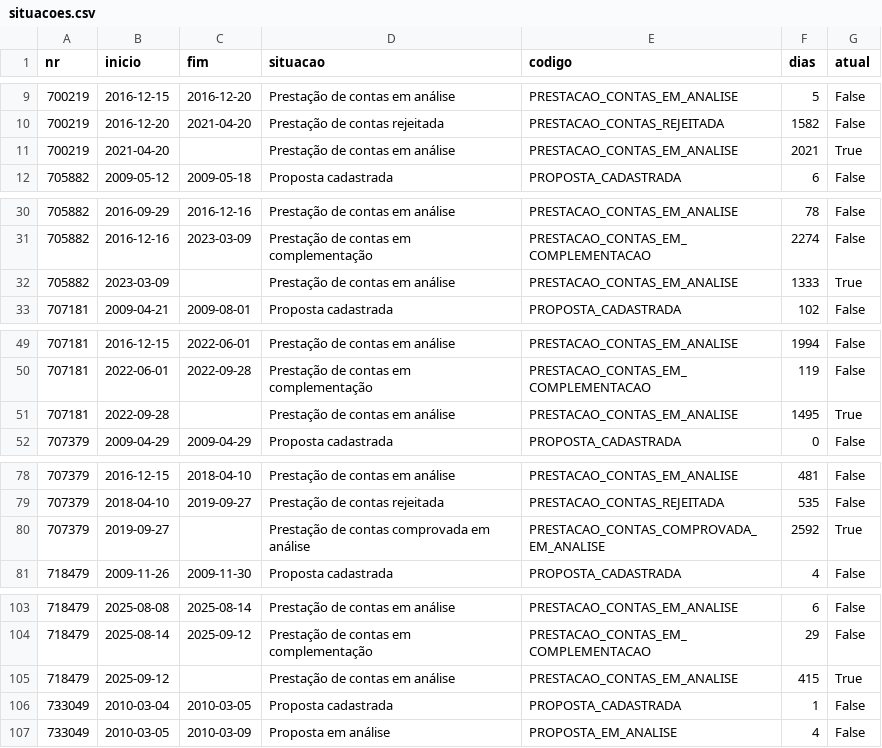
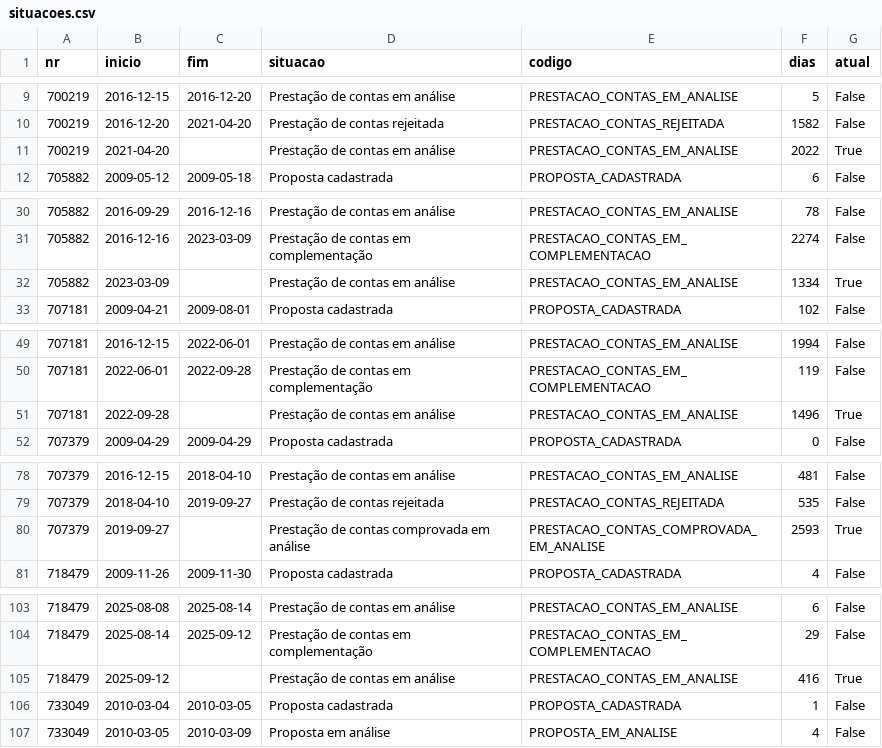
Before and after one commit to CleytonDM/painel-cisternas, a CSV file: dados/situacoes.csv, drawn as a sheet; only a part is shown, gaps mark what is left out; the diff covers the shown part only.

```diff
--- a/dados/situacoes.csv
+++ b/dados/situacoes.csv
@@ -10,3 +10,3 @@ nr,inicio,fim,situacao,codigo,dias,atual
 700219,2016-12-20,2021-04-20,Prestação de contas rejeitada,PRESTACAO_CONTAS_REJEITADA,1582,False
-700219,2021-04-20,,Prestação de contas em análise,PRESTACAO_CONTAS_EM_ANALISE,2021,True
+700219,2021-04-20,,Prestação de contas em análise,PRESTACAO_CONTAS_EM_ANALISE,2022,True
 705882,2009-05-12,2009-05-18,Proposta cadastrada,PROPOSTA_CADASTRADA,6,False
@@ -31,3 +31,3 @@ nr,inicio,fim,situacao,codigo,dias,atual
 705882,2016-12-16,2023-03-09,Prestação de contas em complementação,PRESTACAO_CONTAS_EM_COMPLEMENTACAO,2274,False
-705882,2023-03-09,,Prestação de contas em análise,PRESTACAO_CONTAS_EM_ANALISE,1333,True
+705882,2023-03-09,,Prestação de contas em análise,PRESTACAO_CONTAS_EM_ANALISE,1334,True
 707181,2009-04-21,2009-08-01,Proposta cadastrada,PROPOSTA_CADASTRADA,102,False
@@ -50,3 +50,3 @@ nr,inicio,fim,situacao,codigo,dias,atual
 707181,2022-06-01,2022-09-28,Prestação de contas em complementação,PRESTACAO_CONTAS_EM_COMPLEMENTACAO,119,False
-707181,2022-09-28,,Prestação de contas em análise,PRESTACAO_CONTAS_EM_ANALISE,1495,True
+707181,2022-09-28,,Prestação de contas em análise,PRESTACAO_CONTAS_EM_ANALISE,1496,True
 707379,2009-04-29,2009-04-29,Proposta cadastrada,PROPOSTA_CADASTRADA,0,False
@@ -79,3 +79,3 @@ nr,inicio,fim,situacao,codigo,dias,atual
 707379,2018-04-10,2019-09-27,Prestação de contas rejeitada,PRESTACAO_CONTAS_REJEITADA,535,False
-707379,2019-09-27,,Prestação de contas comprovada em análise,PRESTACAO_CONTAS_COMPROVADA_EM_ANALISE,2592,True
+707379,2019-09-27,,Prestação de contas comprovada em análise,PRESTACAO_CONTAS_COMPROVADA_EM_ANALISE,2593,True
 718479,2009-11-26,2009-11-30,Proposta cadastrada,PROPOSTA_CADASTRADA,4,False
@@ -104,3 +104,3 @@ nr,inicio,fim,situacao,codigo,dias,atual
 718479,2025-08-14,2025-09-12,Prestação de contas em complementação,PRESTACAO_CONTAS_EM_COMPLEMENTACAO,29,False
-718479,2025-09-12,,Prestação de contas em análise,PRESTACAO_CONTAS_EM_ANALISE,415,True
+718479,2025-09-12,,Prestação de contas em análise,PRESTACAO_CONTAS_EM_ANALISE,416,True
 733049,2010-03-04,2010-03-05,Proposta cadastrada,PROPOSTA_CADASTRADA,1,False
```
Also changed, not shown: 61 edited cells elsewhere in this file, dados/historico_saldo.csv, dados/instrumentos.csv, 1 other file.
